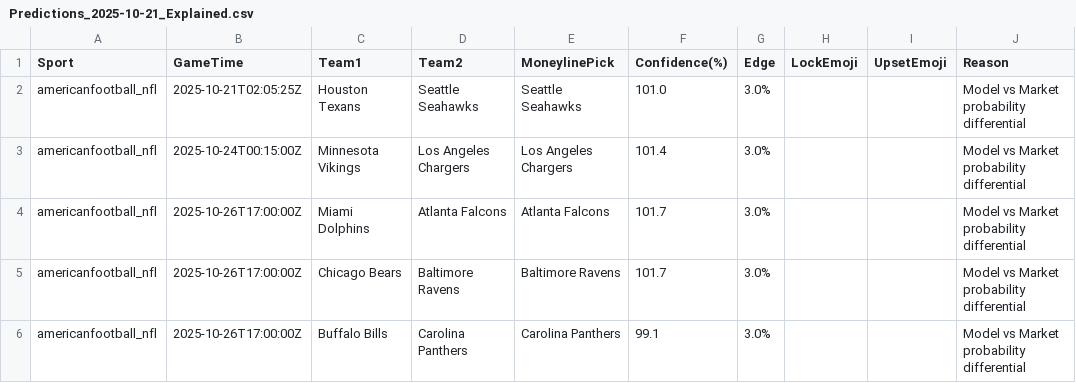
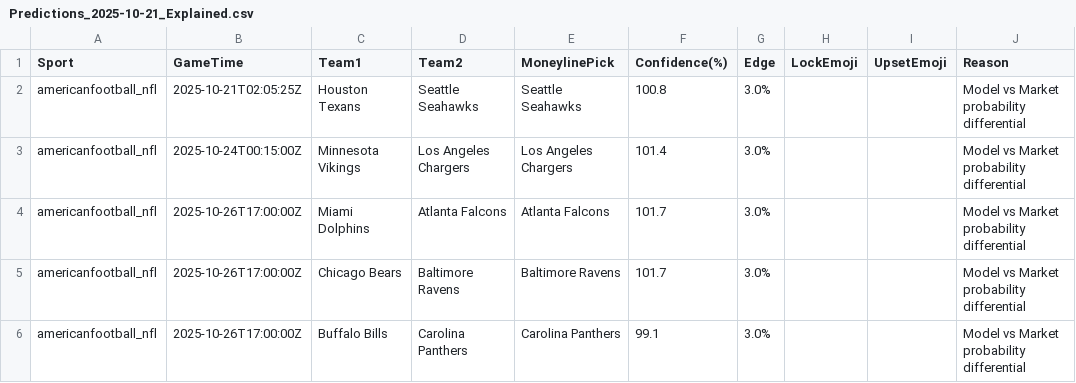
Before and after one commit to MATTBOX19/lockbox-auto, a CSV file: Output/Predictions_2025-10-21_Explained.csv, drawn as a sheet; only a part is shown.

Commit message:
auto-update predictions Tue Oct 21 04:59:19 UTC 2025

```diff
--- a/Output/Predictions_2025-10-21_Explained.csv
+++ b/Output/Predictions_2025-10-21_Explained.csv
@@ -1,3 +1,3 @@
 Sport,GameTime,Team1,Team2,MoneylinePick,Confidence(%),Edge,LockEmoji,UpsetEmoji,Reason
-americanfootball_nfl,2025-10-21T02:05:25Z,Houston Texans,Seattle Seahawks,Seattle Seahawks,101.0,3.0%,,,Model vs Market probability differential
+americanfootball_nfl,2025-10-21T02:05:25Z,Houston Texans,Seattle Seahawks,Seattle Seahawks,100.8,3.0%,,,Model vs Market probability differential
 americanfootball_nfl,2025-10-24T00:15:00Z,Minnesota Vikings,Los Angeles Chargers,Los Angeles Chargers,101.4,3.0%,,,Model vs Market probability differential
```
